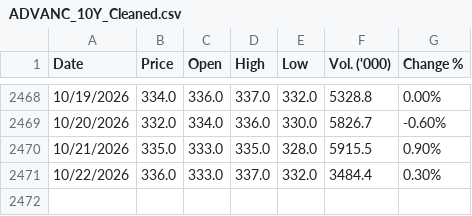
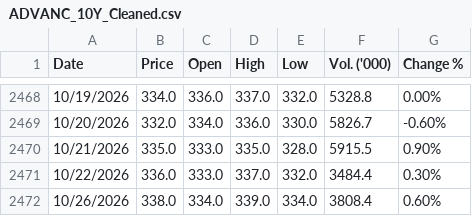
Before and after one commit to panifield/CN340_Stock_Prediction, a CSV file: task_b/raw_data/ADVANC_10Y_Cleaned.csv, drawn as a sheet; only a part is shown, gaps mark what is left out; the diff names each change by its address in the sheet, - before the commit and + after, or states it on an @@ line.

```diff
--- a/task_b/raw_data/ADVANC_10Y_Cleaned.csv
+++ b/task_b/raw_data/ADVANC_10Y_Cleaned.csv
+row 2472: 10/26/2026 | 338.0 | 334.0 | 339.0 | 334.0 | 3808.4 | 0.60%
```
Also changed, not shown: task_b/raw_data/KBANK_10Y_Cleaned.csv, 3 other files.
